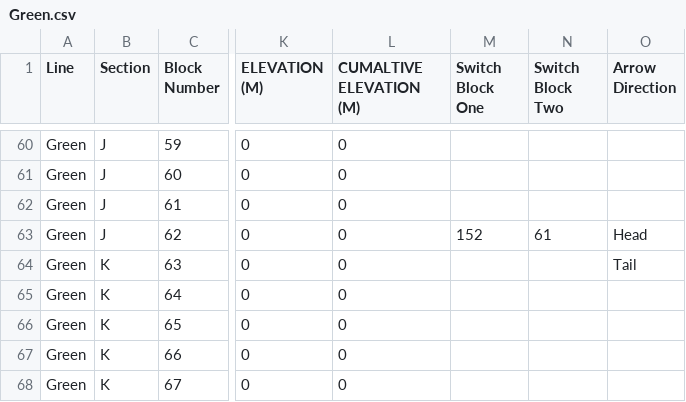
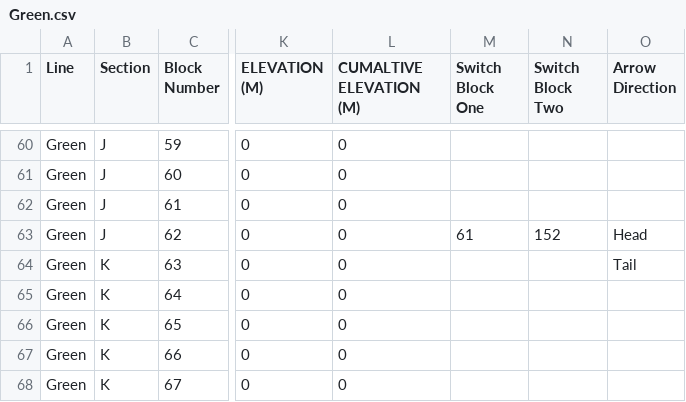
Before and after one commit to bennieandthejets/SoftwareEngineering, a CSV file: Green.csv, drawn as a sheet; only a part is shown, gaps mark what is left out; the diff names each change by its address in the sheet, - before the commit and + after, or states it on an @@ line.

```diff
--- a/Green.csv
+++ b/Green.csv
-M63 (Switch Block One): 152
+M63 (Switch Block One): 61
-N63 (Switch Block Two): 61
+N63 (Switch Block Two): 152
```
Also changed, not shown: 1 other file.
